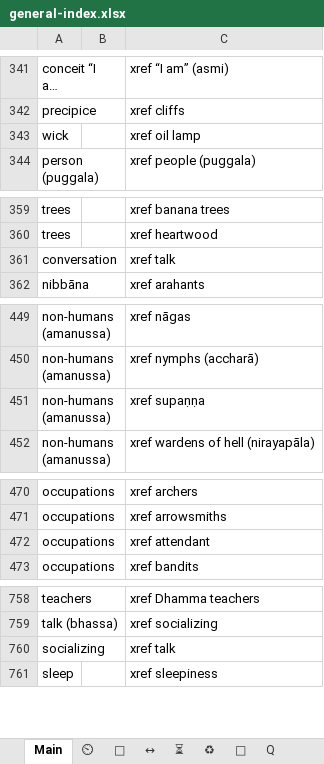
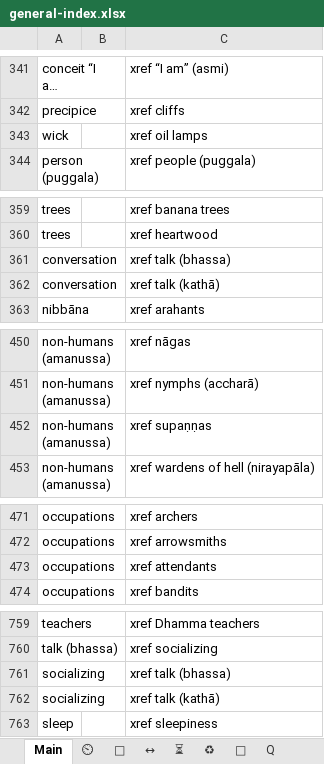
Before and after one commit to thesunshade/CIPS, an Excel workbook: src/data/general-index.xlsx, sheet Main, drawn as a sheet; only a part is shown, gaps mark what is left out; long unchanged cells end in …; values as stored, in another font and other column widths than the file's, no borders; conditional formats not drawn; addresses are those after the commit; the diff covers the shown part only; the diff names each change by its address in the sheet, - before the commit and + after, or states it on an @@ line.

Commit message:
fix broken xrefs

```diff
--- a/src/data/general-index.xlsx (sheet Main)
+++ b/src/data/general-index.xlsx (sheet Main)
-C343: xref oil lamp
+C343: xref oil lamps
+row 361: conversation |  | xref talk (bhassa)
-C362: xref talk
+C362: xref talk (kathā)
-C452: xref supaṇṇa
+C452: xref supaṇṇas
-C473: xref attendant
+C473: xref attendants
+row 761: socializing |  | xref talk (bhassa)
-C762: xref talk
+C762: xref talk (kathā)
```
Also changed, not shown: 7 edited cells elsewhere in this sheet, 2 other files.
